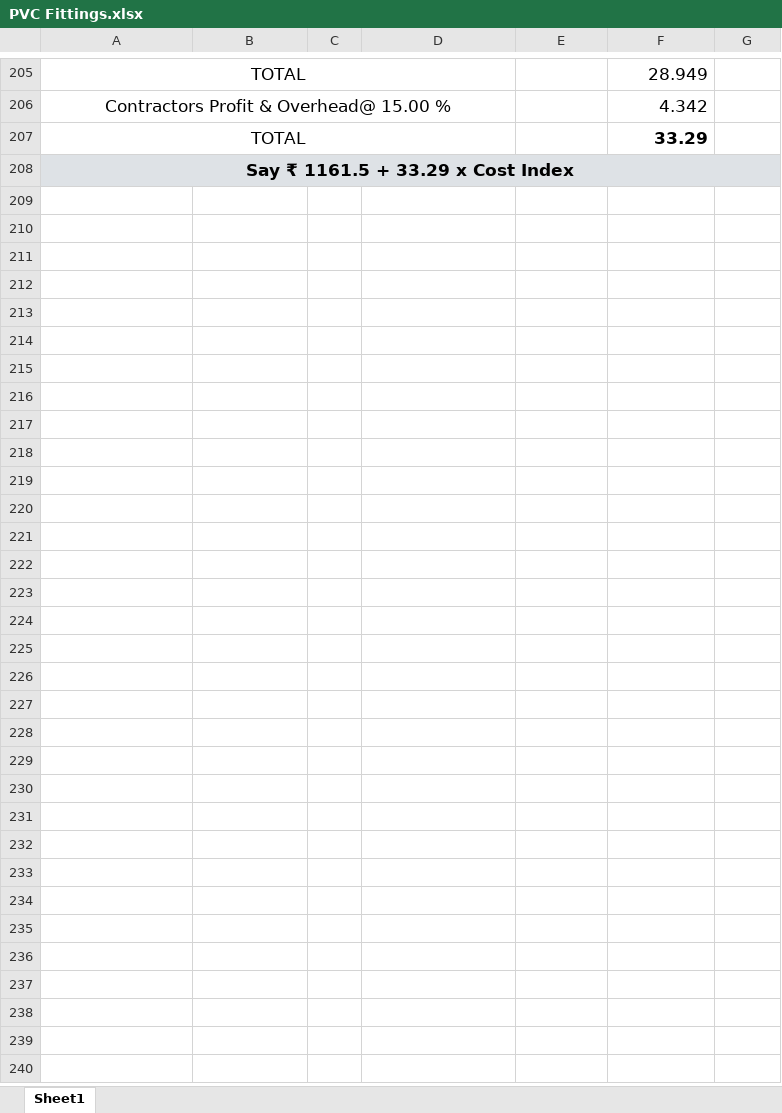
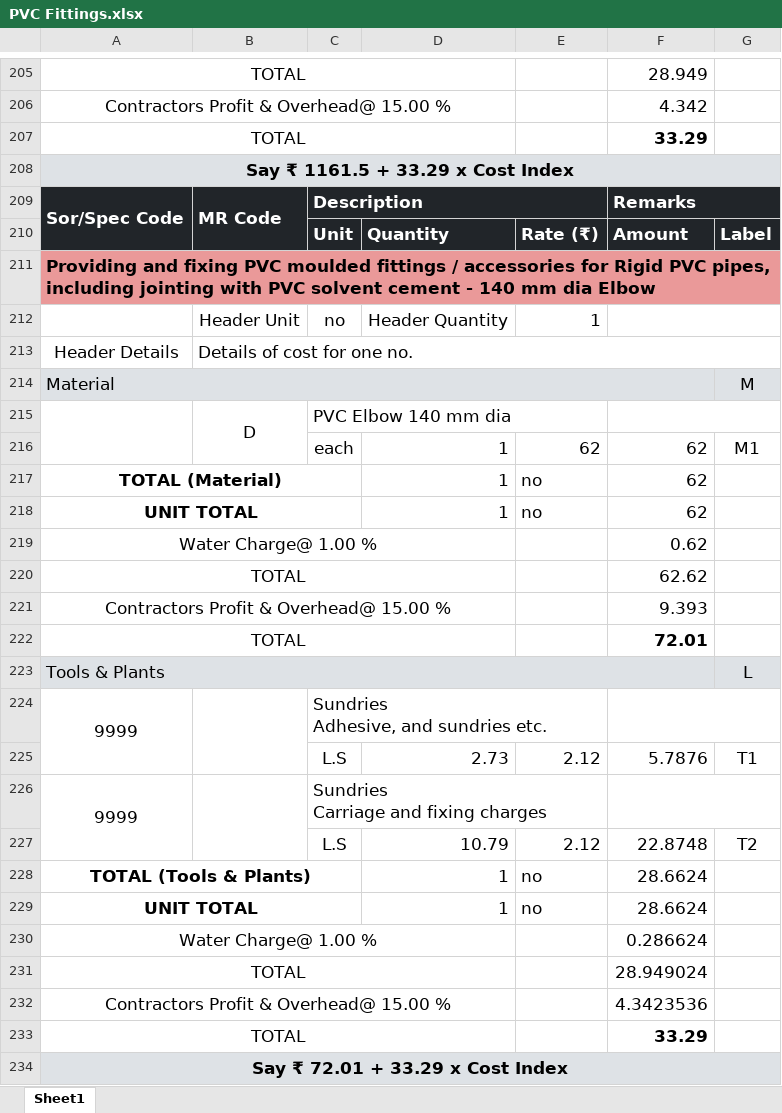
Before and after one commit to manulapulga/estimate-drafter, an Excel workbook: Side Bar Files/GWD Data/PVC Fittings.xlsx, sheet Sheet1, drawn as a sheet; only a part is shown, gaps mark what is left out; values as stored, in another font and other column widths than the file's, no borders; ↵ is a line break in a cell; the diff covers the shown part only; the diff names each change by its address in the sheet, - before the commit and + after, or states it on an @@ line.

```diff
--- a/Side Bar Files/GWD Data/PVC Fittings.xlsx (sheet Sheet1)
+++ b/Side Bar Files/GWD Data/PVC Fittings.xlsx (sheet Sheet1)
+row 209: Sor/Spec Code | MR Code | Description |  |  | Remarks
+row 210:  |  | Unit | Quantity | Rate (₹) | Amount | Label
+row 211: Providing and fixing PVC moulded fittings / accessories for Rigid PVC pipes, including jointing with PVC solvent cement - 140 mm dia Elbow
+row 212:  | Header Unit | no | Header Quantity | 1
+row 213: Header Details | Details of cost for one no.
+row 214: Material |  |  |  |  |  | M
+row 215:  | D | PVC Elbow 140 mm dia
+row 216:  |  | each | 1 | 62 | 62 | M1
+row 217: TOTAL (Material) |  |  | 1 | no | 62
+row 218: UNIT TOTAL |  |  | 1 | no | 62
+row 219: Water Charge@ 1.00 % |  |  |  |  | 0.62
+row 220: TOTAL |  |  |  |  | 62.62
+row 221: Contractors Profit & Overhead@ 15.00 % |  |  |  |  | 9.393
+row 222: TOTAL |  |  |  |  | 72.01
+row 223: Tools & Plants |  |  |  |  |  | L
+row 224: 9999 |  | Sundries ↵ Adhesive, and sundries etc.
+row 225:  |  | L.S | 2.73 | 2.12 | 5.7876 | T1
+row 226: 9999 |  | Sundries ↵ Carriage and fixing charges
+row 227:  |  | L.S | 10.79 | 2.12 | 22.8748 | T2
+row 228: TOTAL (Tools & Plants) |  |  | 1 | no | 28.6624
+row 229: UNIT TOTAL |  |  | 1 | no | 28.6624
+row 230: Water Charge@ 1.00 % |  |  |  |  | 0.286624
+row 231: TOTAL |  |  |  |  | 28.949024
+row 232: Contractors Profit & Overhead@ 15.00 % |  |  |  |  | 4.3423536
+row 233: TOTAL |  |  |  |  | 33.29
+row 234: Say ₹ 72.01 + 33.29 x Cost Index
```
Also changed, not shown: 1 edited cell elsewhere in this sheet, formulas that keep their value, Side Bar Files/GWD Data/PVC With Trench.xlsx, Side Bar Files/GWD Data/PVC on Wall PRICE.xlsx, 49 other files.
